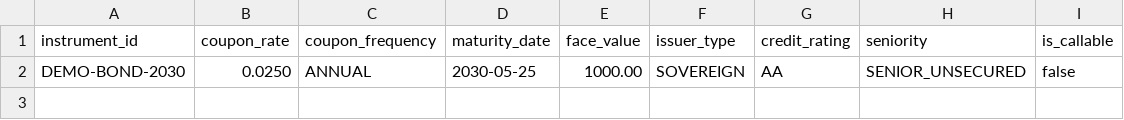
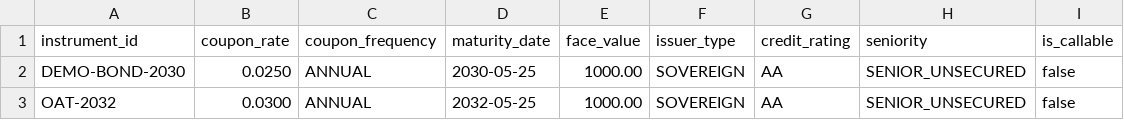
Before and after one commit to toseg1/folios, a CSV file: config/example/instruments_bond.csv, drawn as a sheet; the diff names each change by its address in the sheet, - before the commit and + after, or states it on an @@ line.

```diff
--- a/config/example/instruments_bond.csv
+++ b/config/example/instruments_bond.csv
+row 3: OAT-2032 | 0.0300 | ANNUAL | 2032-05-25 | 1000.00 | SOVEREIGN | AA | SENIOR_UNSECURED | false
```
Also changed, not shown: config/example/dimensions.csv, config/example/instruments.csv, 12 other files.
